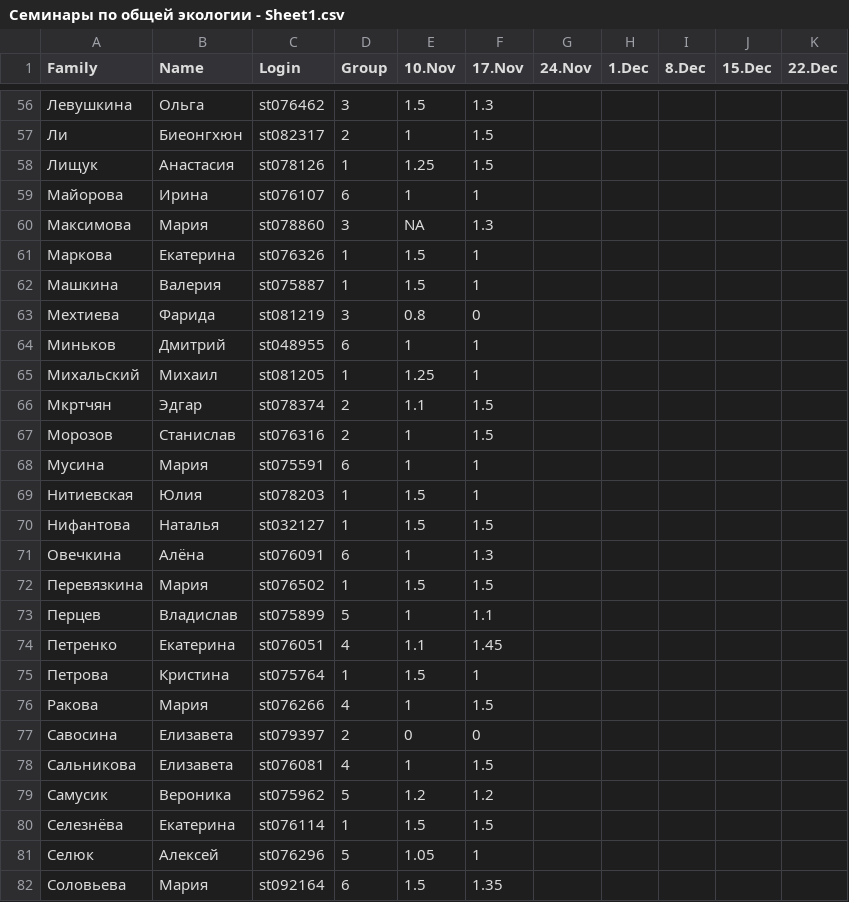
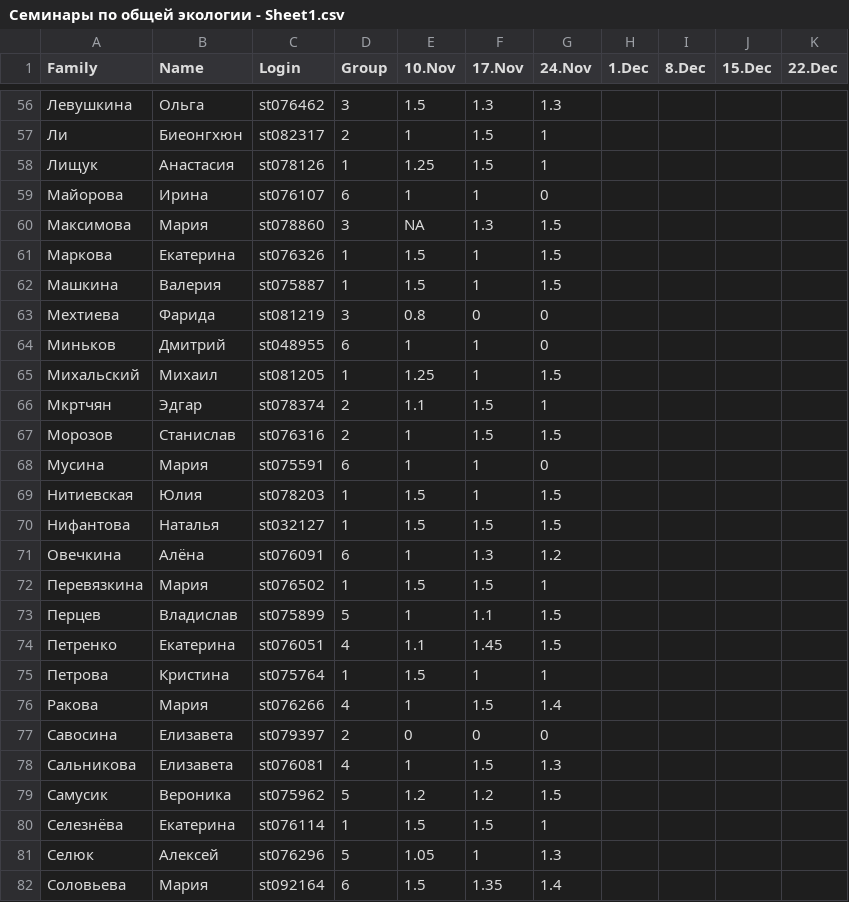
Before and after one commit to polydora/General-ecology, a CSV file: data/Семинары по общей экологии - Sheet1.csv, drawn as a sheet; only a part is shown, gaps mark what is left out; the diff covers the shown part only.

```diff
--- a/data/Семинары по общей экологии - Sheet1.csv
+++ b/data/Семинары по общей экологии - Sheet1.csv
@@ -56,27 +56,27 @@ Family,Name,Login,Group,10.Nov,17.Nov,24.Nov,1.Dec,8.Dec,15.Dec,22.Dec
-Левушкина,Ольга,st076462,3,1.5,1.3,,,,,
-Ли,Биеонгхюн,st082317,2,1,1.5,,,,,
-Лищук,Анастасия,st078126,1,1.25,1.5,,,,,
-Майорова,Ирина,st076107,6,1,1,,,,,
-Максимова,Мария,st078860,3,NA,1.3,,,,,
-Маркова,Екатерина,st076326,1,1.5,1,,,,,
-Машкина,Валерия,st075887,1,1.5,1,,,,,
-Мехтиева,Фарида,st081219,3,0.8,0,,,,,
-Миньков,Дмитрий,st048955,6,1,1,,,,,
-Михальский,Михаил,st081205,1,1.25,1,,,,,
-Мкртчян,Эдгар,st078374,2,1.1,1.5,,,,,
-Морозов,Станислав,st076316,2,1,1.5,,,,,
-Мусина,Мария,st075591,6,1,1,,,,,
-Нитиевская,Юлия,st078203,1,1.5,1,,,,,
-Нифантова,Наталья,st032127,1,1.5,1.5,,,,,
-Овечкина,Алёна,st076091,6,1,1.3,,,,,
-Перевязкина,Мария,st076502,1,1.5,1.5,,,,,
-Перцев,Владислав,st075899,5,1,1.1,,,,,
-Петренко,Екатерина,st076051,4,1.1,1.45,,,,,
-Петрова,Кристина,st075764,1,1.5,1,,,,,
-Ракова,Мария,st076266,4,1,1.5,,,,,
-Савосина,Елизавета,st079397,2,0,0,,,,,
-Сальникова,Елизавета,st076081,4,1,1.5,,,,,
-Самусик,Вероника,st075962,5,1.2,1.2,,,,,
-Селезнёва,Екатерина,st076114,1,1.5,1.5,,,,,
-Селюк,Алексей,st076296,5,1.05,1,,,,,
-Соловьева,Мария,st092164,6,1.5,1.35,,,,,
+Левушкина,Ольга,st076462,3,1.5,1.3,1.3,,,,
+Ли,Биеонгхюн,st082317,2,1,1.5,1,,,,
+Лищук,Анастасия,st078126,1,1.25,1.5,1,,,,
+Майорова,Ирина,st076107,6,1,1,0,,,,
+Максимова,Мария,st078860,3,NA,1.3,1.5,,,,
+Маркова,Екатерина,st076326,1,1.5,1,1.5,,,,
+Машкина,Валерия,st075887,1,1.5,1,1.5,,,,
+Мехтиева,Фарида,st081219,3,0.8,0,0,,,,
+Миньков,Дмитрий,st048955,6,1,1,0,,,,
+Михальский,Михаил,st081205,1,1.25,1,1.5,,,,
+Мкртчян,Эдгар,st078374,2,1.1,1.5,1,,,,
+Морозов,Станислав,st076316,2,1,1.5,1.5,,,,
+Мусина,Мария,st075591,6,1,1,0,,,,
+Нитиевская,Юлия,st078203,1,1.5,1,1.5,,,,
+Нифантова,Наталья,st032127,1,1.5,1.5,1.5,,,,
+Овечкина,Алёна,st076091,6,1,1.3,1.2,,,,
+Перевязкина,Мария,st076502,1,1.5,1.5,1,,,,
+Перцев,Владислав,st075899,5,1,1.1,1.5,,,,
+Петренко,Екатерина,st076051,4,1.1,1.45,1.5,,,,
+Петрова,Кристина,st075764,1,1.5,1,1,,,,
+Ракова,Мария,st076266,4,1,1.5,1.4,,,,
+Савосина,Елизавета,st079397,2,0,0,0,,,,
+Сальникова,Елизавета,st076081,4,1,1.5,1.3,,,,
+Самусик,Вероника,st075962,5,1.2,1.2,1.5,,,,
+Селезнёва,Екатерина,st076114,1,1.5,1.5,1,,,,
+Селюк,Алексей,st076296,5,1.05,1,1.3,,,,
+Соловьева,Мария,st092164,6,1.5,1.35,1.4,,,,
```
Also changed, not shown: 68 edited cells elsewhere in this file, 3 other files.
